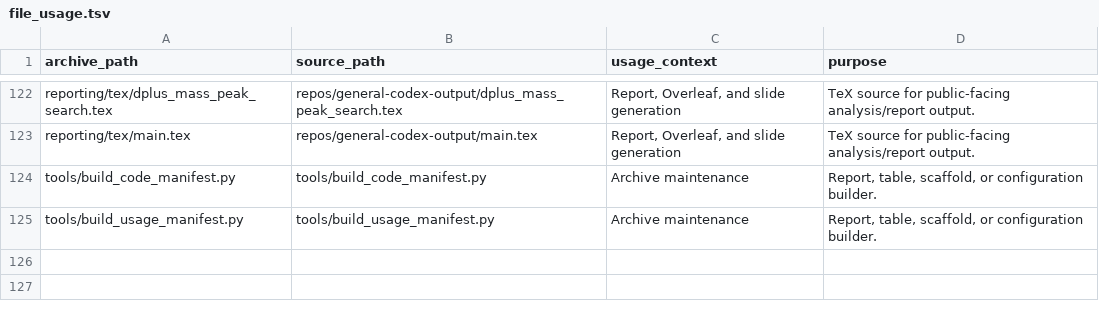
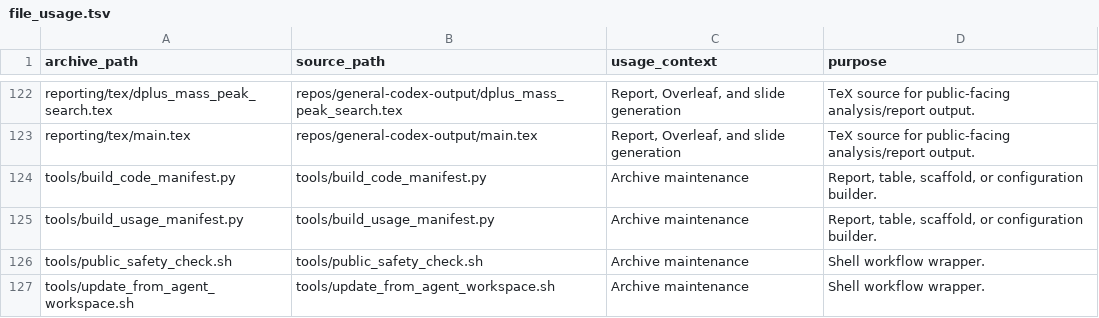
Before and after one commit to codex-evanzhang/cms-d0-analysis-code-archive, a TSV file: manifests/file_usage.tsv, drawn as a sheet; only a part is shown, gaps mark what is left out; the diff names each change by its address in the sheet, - before the commit and + after, or states it on an @@ line.

```diff
--- a/manifests/file_usage.tsv
+++ b/manifests/file_usage.tsv
+row 126: tools/public_safety_check.sh | tools/public_safety_check.sh | Archive maintenance | Shell workflow wrapper.
+row 127: tools/update_from_agent_workspace.sh | tools/update_from_agent_workspace.sh | Archive maintenance | Shell workflow wrapper.
```
Also changed, not shown: manifests/code_manifest.tsv, 2 other files.
